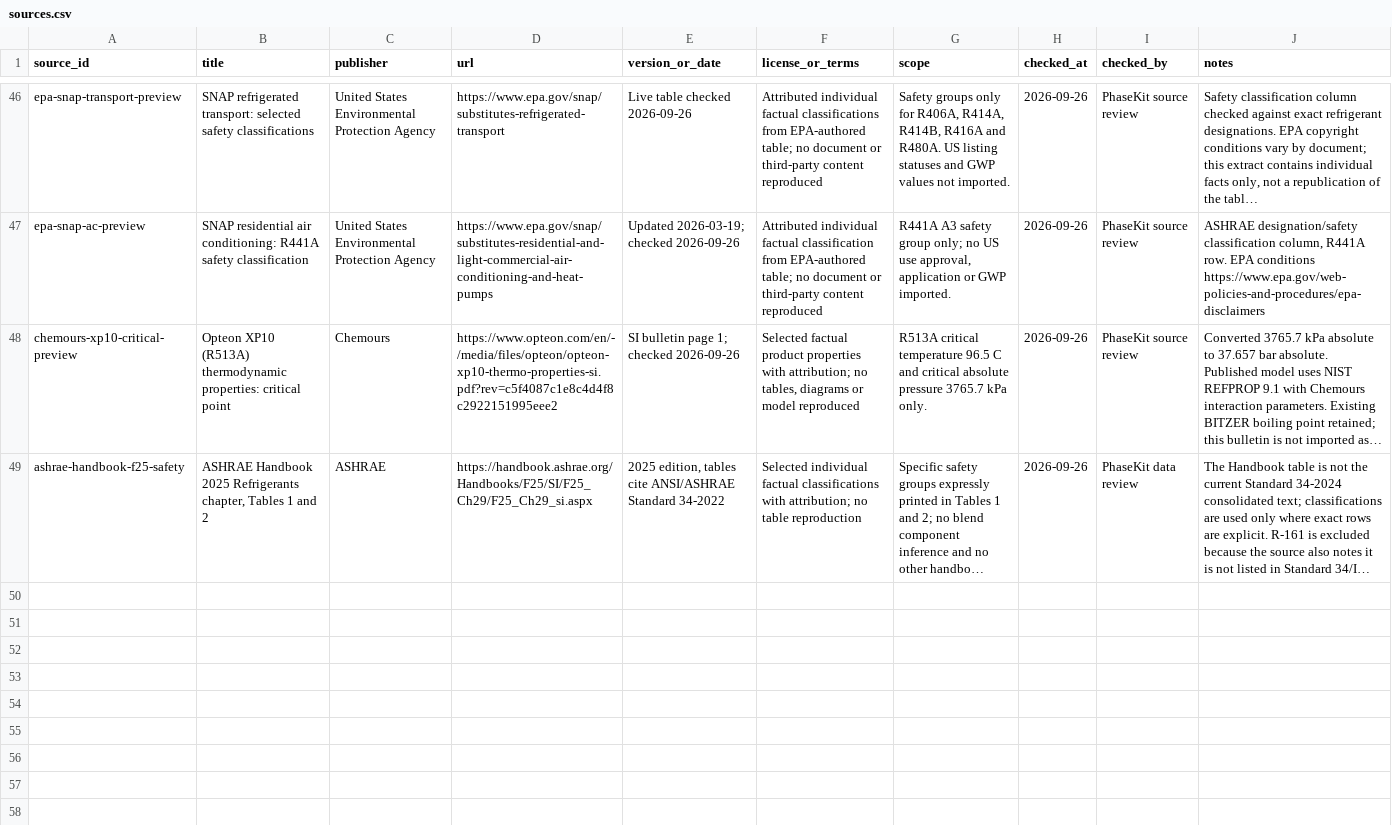
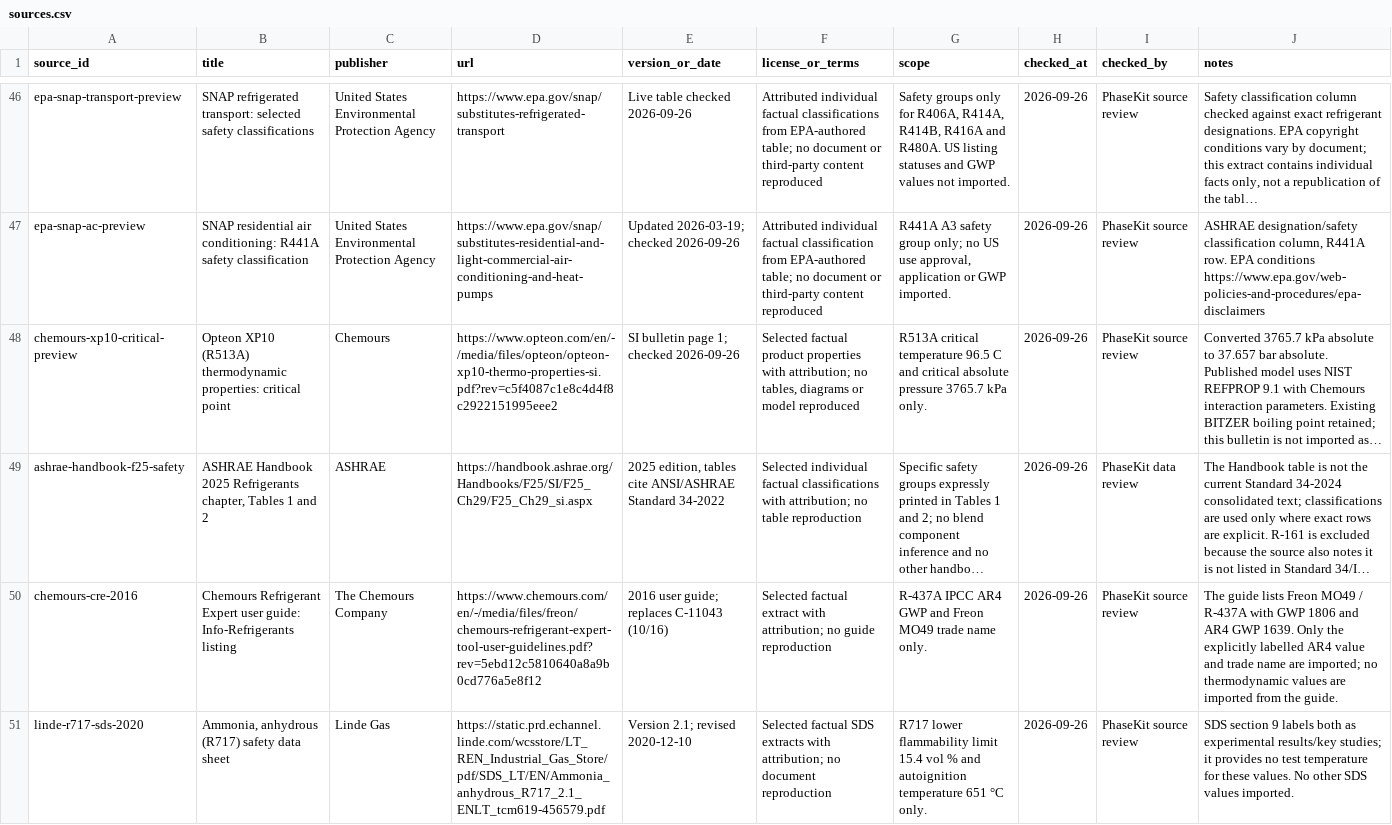
Before and after one commit to huplifi/phasekit, a CSV file: data/sources.csv, drawn as a sheet; only a part is shown, gaps mark what is left out; long unchanged cells end in …; the diff names each change by its address in the sheet, - before the commit and + after, or states it on an @@ line.

Commit message:
Polish beta workflows, frozen cycle reports and sourced data

```diff
--- a/data/sources.csv
+++ b/data/sources.csv
+row 50: chemours-cre-2016 | Chemours Refrigerant Expert user guide: Info-Refrigerants listing | The Chemours Company | https://www.chemours.com/en/-/media/files/freon/chemours-refrigerant-expert-tool-user-guidelines.pdf?rev=5ebd12c5810640a8a9b0cd776a5e8f12 | 2016 user guide; replaces C-11043 (10/16) | Selected factual extract with attribution; no guide reproduction | R-437A IPCC AR4 GWP and Freon MO49 trade name only. | 2026-09-26 | PhaseKit source review | The guide lists Freon MO49 / R-437A with GWP 1806 and AR4 GWP 1639. Only the explicitly labelled AR4 value and trade name are imported; no thermodynamic values are imported from the guide.
+row 51: linde-r717-sds-2020 | Ammonia, anhydrous (R717) safety data sheet | Linde Gas | https://static.prd.echannel.linde.com/wcsstore/LT_REN_Industrial_Gas_Store/pdf/SDS_LT/EN/Ammonia_anhydrous_R717_2.1_ENLT_tcm619-456579.pdf | Version 2.1; revised 2020-12-10 | Selected factual SDS extracts with attribution; no document reproduction | R717 lower flammability limit 15.4 vol % and autoignition temperature 651 °C only. | 2026-09-26 | PhaseKit source review | SDS section 9 labels both as experimental results/key studies; it provides no test temperature for these values. No other SDS values imported.
```
Also changed, not shown: data/aliases.csv, data/refrigerants.csv, 45 other files.
